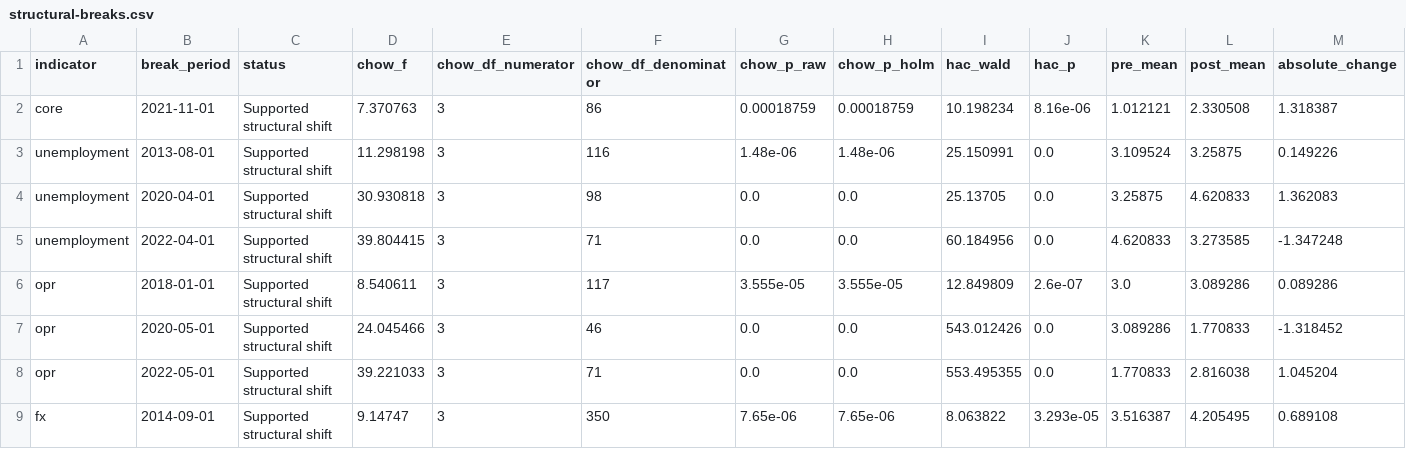
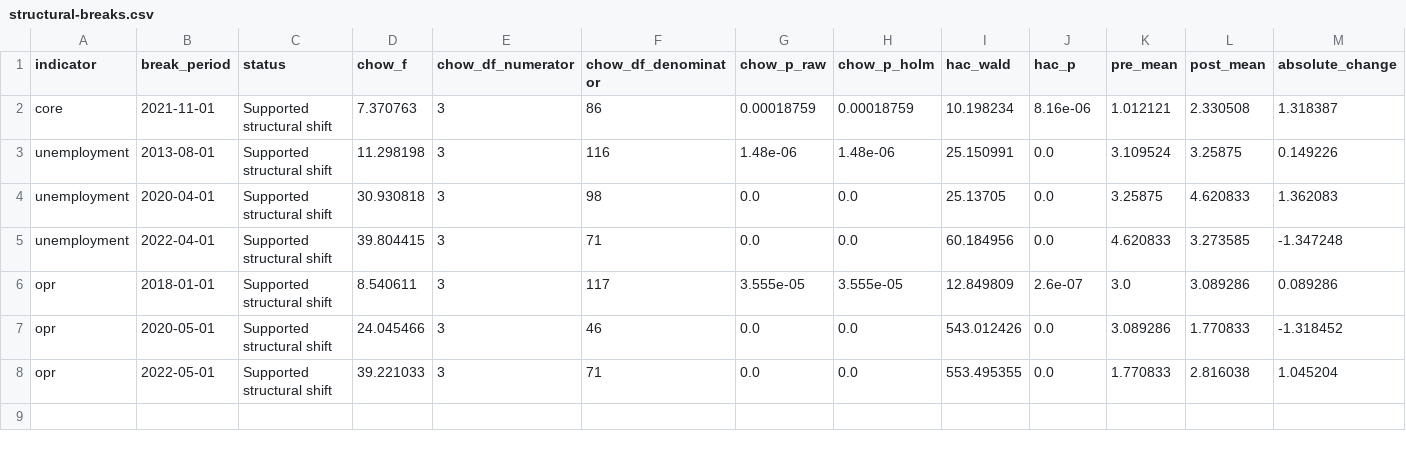
Before and after one commit to Nana-ctrl617/Macrolens-Malaysia, a CSV file: data/published/structural-breaks.csv, drawn as a sheet; only a part is shown; rows hold the shown columns only; the diff names each change by its address in the sheet, - before the commit and + after, or states it on an @@ line.

```diff
--- a/data/published/structural-breaks.csv
+++ b/data/published/structural-breaks.csv
-row 9: fx | 2014-09-01 | Supported structural shift | 9.14747 | 3 | 350 | 7.65e-06 | 7.65e-06 | 8.063822 | 3.293e-05 | 3.516387 | 4.205495 | 0.689108
```
Also changed, not shown: data/published/regional-lens.csv, 7 other files.
